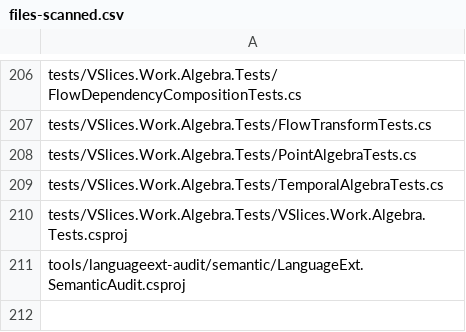
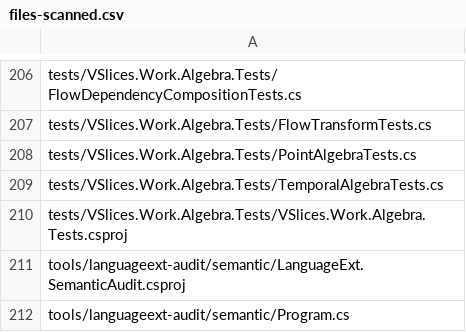
Before and after one commit to vslices/framework, a CSV file: docs/audits/languageext-2026-10/files-scanned.csv, drawn as a sheet; only a part is shown, gaps mark what is left out; the diff names each change by its address in the sheet, - before the commit and + after, or states it on an @@ line.

```diff
--- a/docs/audits/languageext-2026-10/files-scanned.csv
+++ b/docs/audits/languageext-2026-10/files-scanned.csv
+row 212: tools/languageext-audit/semantic/Program.cs
```
Also changed, not shown: docs/audits/languageext-2026-10/all-locations.csv, 2 other files.
